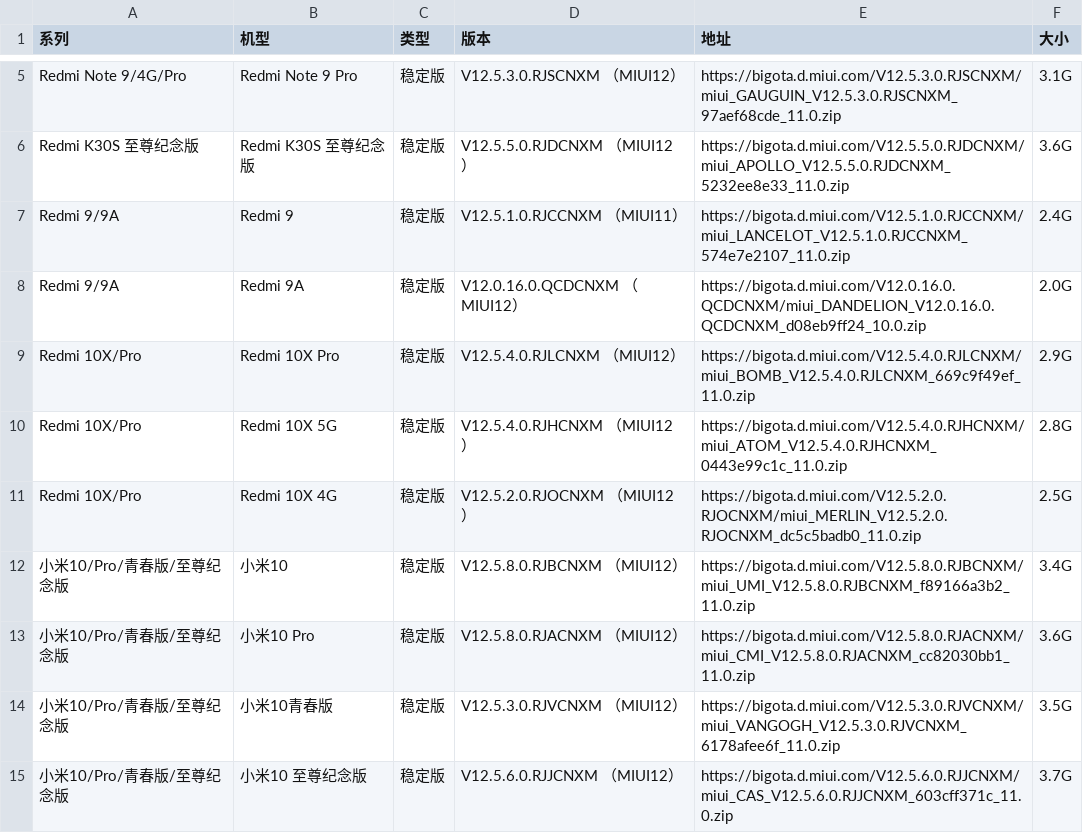
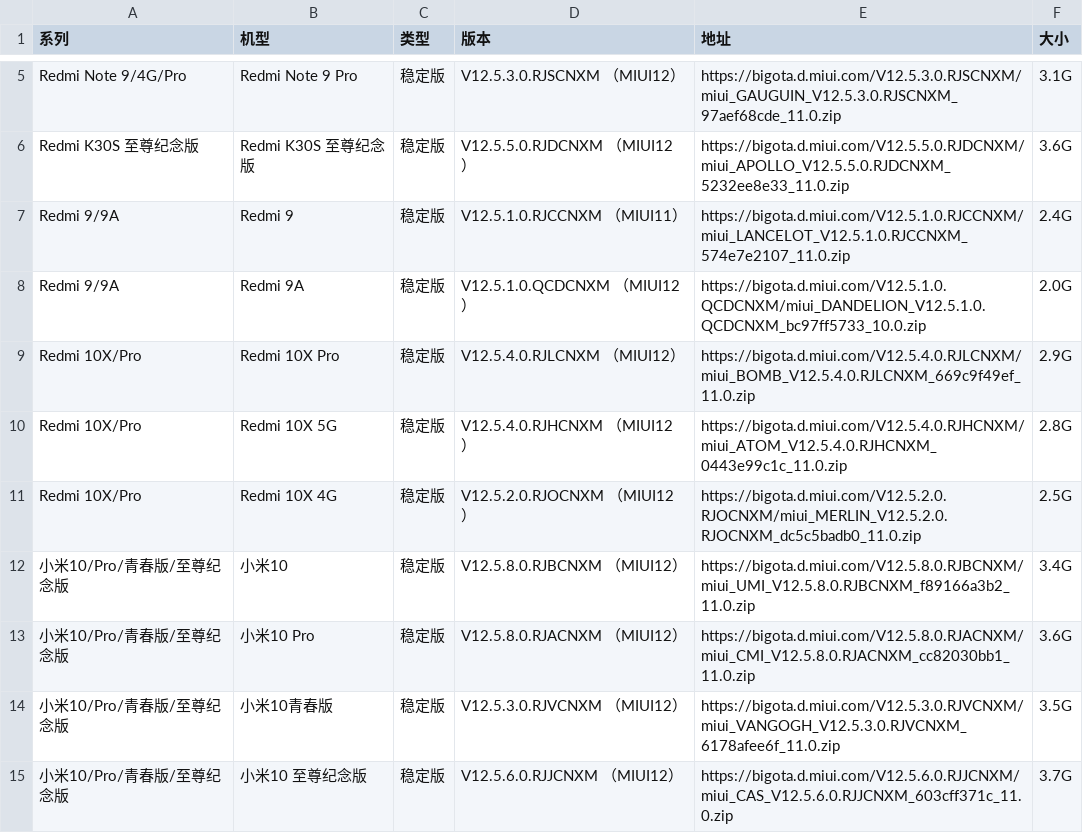
Before and after one commit to wuxianlin/get_android_data, a CSV file: data/miui_rom.csv, drawn as a sheet; only a part is shown, gaps mark what is left out.

```diff
--- a/data/miui_rom.csv
+++ b/data/miui_rom.csv
@@ -7,3 +7,3 @@ Redmi K30S 至尊纪念版,Redmi K30S 至尊纪念版,稳定版,V12.5.5.0.RJDCNX
 Redmi 9/9A,Redmi 9,稳定版,V12.5.1.0.RJCCNXM （MIUI11）,https://bigota.d.miui.com/V12.5.1.0.RJCCNXM/miui_LANCELOT_V12.5.1.0.RJCCNXM_574e7e2107_11.0.zip,2.4G
-Redmi 9/9A,Redmi 9A,稳定版,V12.0.16.0.QCDCNXM （MIUI12）,https://bigota.d.miui.com/V12.0.16.0.QCDCNXM/miui_DANDELION_V12.0.16.0.QCDCNXM_d08eb9ff24_10.0.zip,2.0G
+Redmi 9/9A,Redmi 9A,稳定版,V12.5.1.0.QCDCNXM （MIUI12）,https://bigota.d.miui.com/V12.5.1.0.QCDCNXM/miui_DANDELION_V12.5.1.0.QCDCNXM_bc97ff5733_10.0.zip,2.0G
 Redmi 10X/Pro,Redmi 10X Pro,稳定版,V12.5.4.0.RJLCNXM （MIUI12）,https://bigota.d.miui.com/V12.5.4.0.RJLCNXM/miui_BOMB_V12.5.4.0.RJLCNXM_669c9f49ef_11.0.zip,2.9G
```
Also changed, not shown: data/flyme_rom.csv, data/mi_gms_devices.csv.
